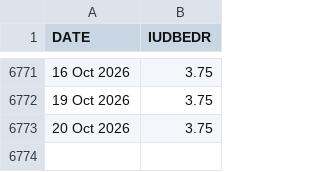
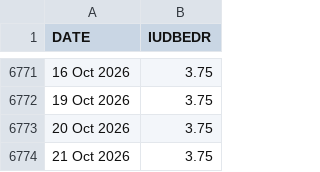
Before and after one commit to yaroslavdeineka/macro-pulse, a CSV file: data/cache/boe_bank_rate.csv, drawn as a sheet; only a part is shown, gaps mark what is left out.

```diff
--- a/data/cache/boe_bank_rate.csv
+++ b/data/cache/boe_bank_rate.csv
@@ -6773 +6773,2 @@ DATE,IUDBEDR
 20 Oct 2026,3.75
+21 Oct 2026,3.75
```
Also changed, not shown: data/cache/ecb_dfr.csv, 15 other files.
